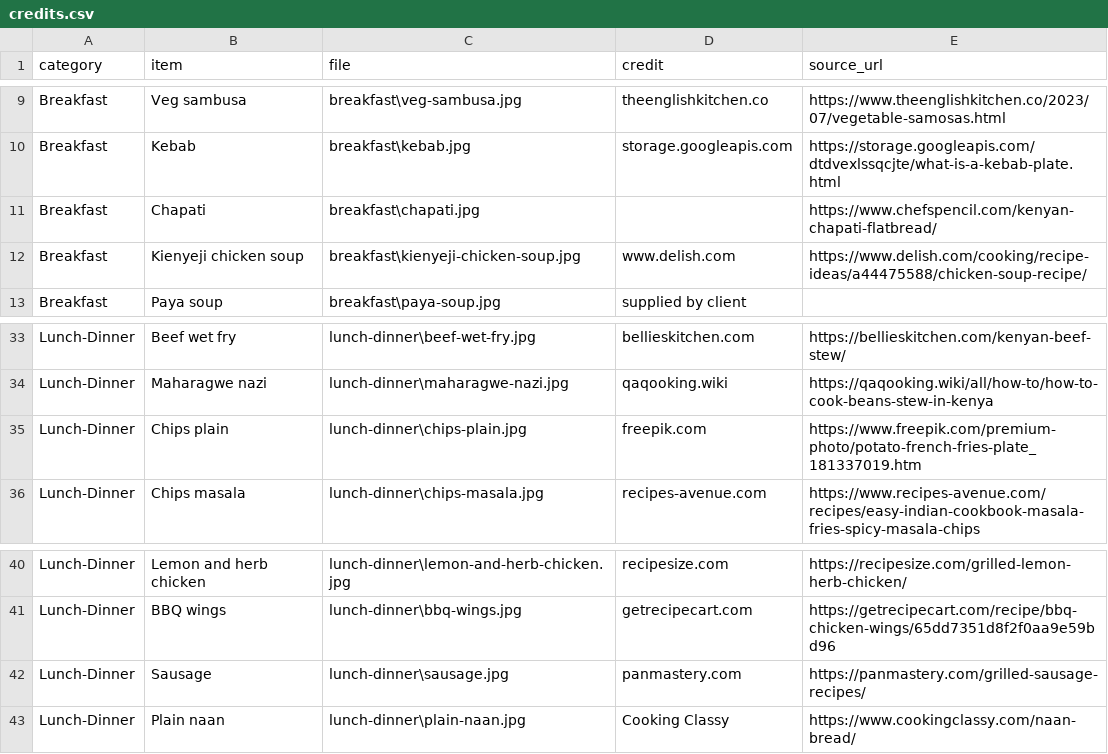
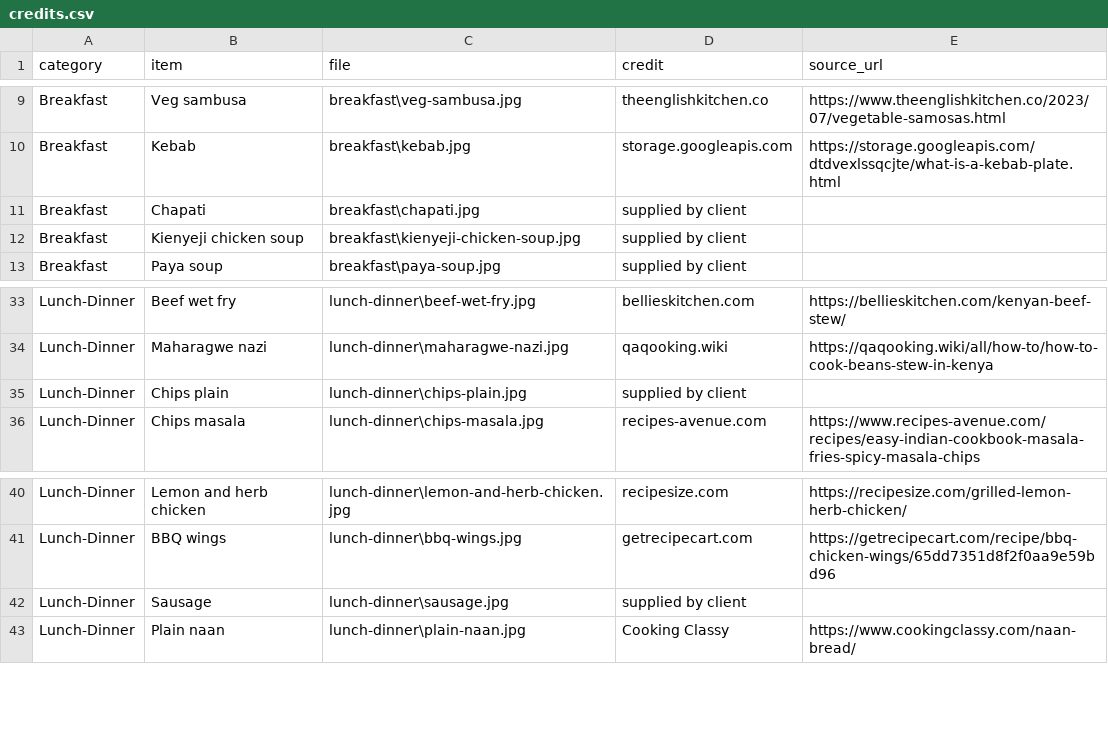
Before and after one commit to manucreations36-beep/buxtonbites, a CSV file: assets/credits.csv, drawn as a sheet; only a part is shown, gaps mark what is left out.

```diff
--- a/assets/credits.csv
+++ b/assets/credits.csv
@@ -10,4 +10,4 @@ Breakfast,Veg sambusa,breakfast\veg-sambusa.jpg,theenglishkitchen.co,https://www
 Breakfast,Kebab,breakfast\kebab.jpg,storage.googleapis.com,https://storage.googleapis.com/dtdvexlssqcjte/what-is-a-kebab-plate.html
-Breakfast,Chapati,breakfast\chapati.jpg,,https://www.chefspencil.com/kenyan-chapati-flatbread/
-Breakfast,Kienyeji chicken soup,breakfast\kienyeji-chicken-soup.jpg,www.delish.com,https://www.delish.com/cooking/recipe-ideas/a44475588/chicken-soup-recipe/
+Breakfast,Chapati,breakfast\chapati.jpg,supplied by client,
+Breakfast,Kienyeji chicken soup,breakfast\kienyeji-chicken-soup.jpg,supplied by client,
 Breakfast,Paya soup,breakfast\paya-soup.jpg,supplied by client,
@@ -34,3 +34,3 @@ Lunch-Dinner,Beef wet fry,lunch-dinner\beef-wet-fry.jpg,bellieskitchen.com,https
 Lunch-Dinner,Maharagwe nazi,lunch-dinner\maharagwe-nazi.jpg,qaqooking.wiki,https://qaqooking.wiki/all/how-to/how-to-cook-beans-stew-in-kenya
-Lunch-Dinner,Chips plain,lunch-dinner\chips-plain.jpg,freepik.com,https://www.freepik.com/premium-photo/potato-french-fries-plate_181337019.htm
+Lunch-Dinner,Chips plain,lunch-dinner\chips-plain.jpg,supplied by client,
 Lunch-Dinner,Chips masala,lunch-dinner\chips-masala.jpg,recipes-avenue.com,https://www.recipes-avenue.com/recipes/easy-indian-cookbook-masala-fries-spicy-masala-chips
@@ -41,3 +41,3 @@ Lunch-Dinner,Lemon and herb chicken,lunch-dinner\lemon-and-herb-chicken.jpg,reci
 Lunch-Dinner,BBQ wings,lunch-dinner\bbq-wings.jpg,getrecipecart.com,https://getrecipecart.com/recipe/bbq-chicken-wings/65dd7351d8f2f0aa9e59bd96
-Lunch-Dinner,Sausage,lunch-dinner\sausage.jpg,panmastery.com,https://panmastery.com/grilled-sausage-recipes/
+Lunch-Dinner,Sausage,lunch-dinner\sausage.jpg,supplied by client,
 Lunch-Dinner,Plain naan,lunch-dinner\plain-naan.jpg,Cooking Classy,https://www.cookingclassy.com/naan-bread/
```
Also changed, not shown: 7 other files.
